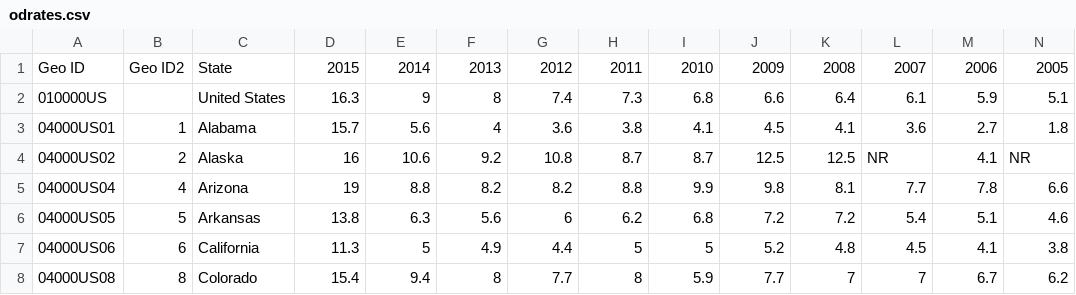
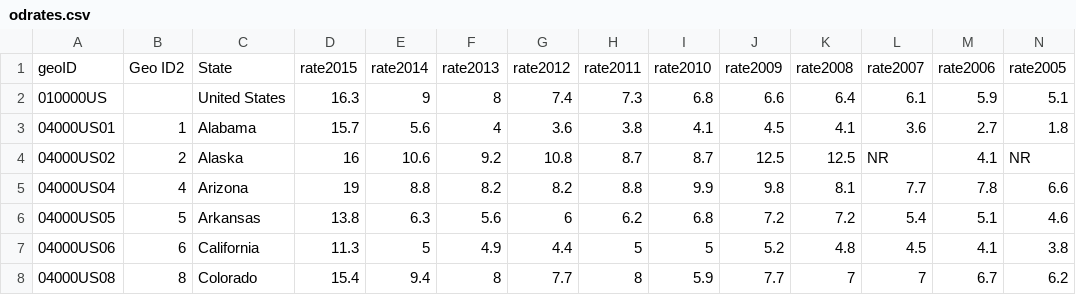
Before and after one commit to megmckee/github.io, a CSV file: assets/odrates.csv, drawn as a sheet; only a part is shown; removed rows and columns are numbered as before the commit, all else as after; rows hold the shown columns only; the diff names each change by its address in the sheet, - before the commit and + after, or states it on an @@ line.

```diff
--- a/assets/odrates.csv
+++ b/assets/odrates.csv
-row 1: Geo ID | Geo ID2 | State | 2015 | 2014 | 2013 | 2012 | 2011 | 2010 | 2009 | 2008 | 2007 | 2006 | 2005
+row 1: geoID | Geo ID2 | State | rate2015 | rate2014 | rate2013 | rate2012 | rate2011 | rate2010 | rate2009 | rate2008 | rate2007 | rate2006 | rate2005
```
Also changed, not shown: 7 other files.
